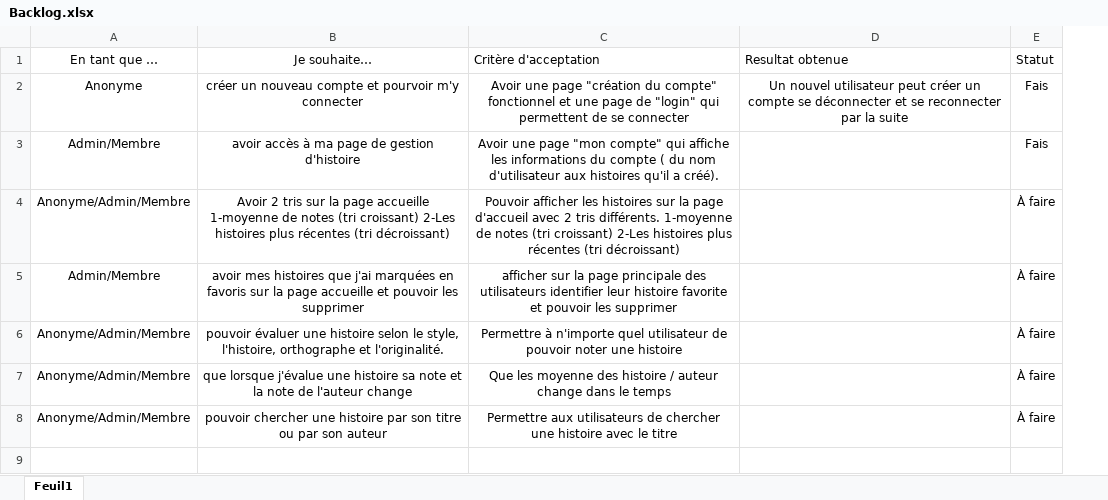
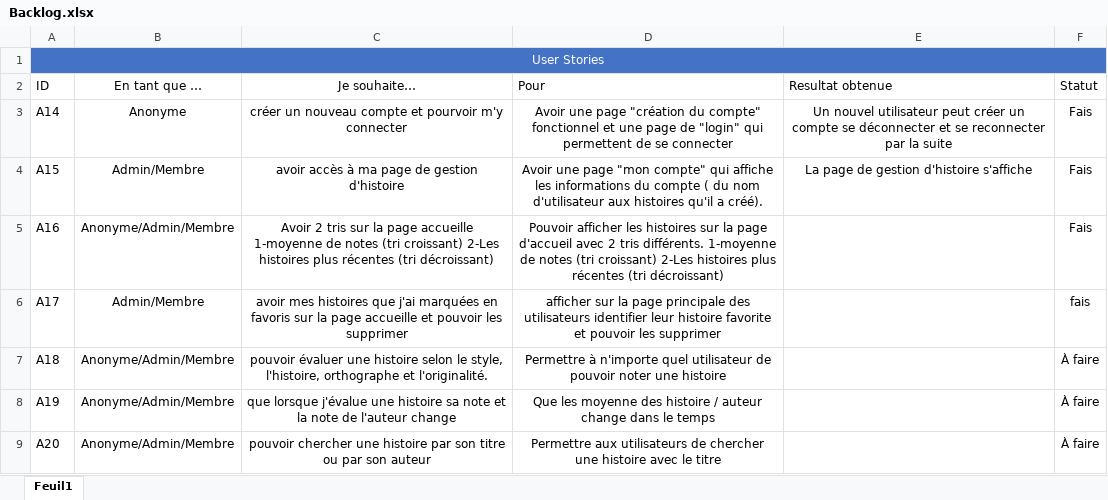
Before and after one commit to zabraf/TalesOfTheTavern, an Excel workbook: Backlog.xlsx, sheet Feuil1, drawn as a sheet; values as stored, in another font and other column widths than the file's, no borders; table styles not drawn; addresses are those after the commit; the diff names each change by its address in the sheet, - before the commit and + after, or states it on an @@ line.

Commit message:
Modified backlog + documentation + logbook

```diff
--- a/Backlog.xlsx (sheet Feuil1)
+++ b/Backlog.xlsx (sheet Feuil1)
+column A (ID), rows 3-9: A14 | A15 | A16 | A17 | A18 | A19 | A20
+row 1: User Stories
-D2: Critère d'acceptation
+D2: Pour
-E4 (Resultat obtenue): (empty)
+E4 (Resultat obtenue): La page de gestion d'histoire s'affiche
-F5 (Statut): À faire
+F5 (Statut): Fais
-F6 (Statut): À faire
+F6 (Statut): fais
```
Also changed, not shown: JournalDeBord.xlsx, 1 other file.
